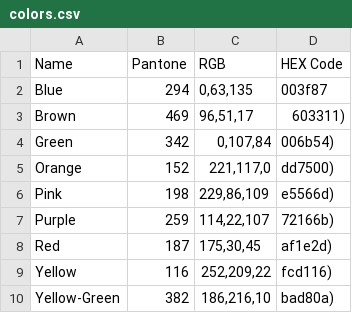
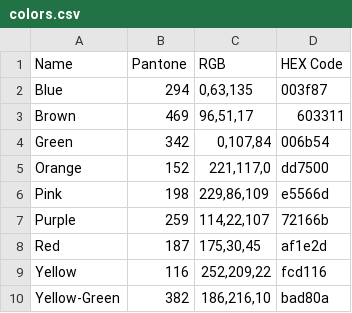
Before and after one commit to GA-Kevin-Codes/osm-mutcd-map, a CSV file: colors.csv, drawn as a sheet.

Commit message:
Update colors.csv

```diff
--- a/colors.csv
+++ b/colors.csv
@@ -2,9 +2,9 @@ Name,Pantone,RGB,HEX Code
 Blue,294,"0,63,135",003f87
-Brown,469,"96,51,17",603311)
-Green,342,"0,107,84",006b54)
-Orange,152,"221,117,0",dd7500)
-Pink,198,"229,86,109",e5566d)
-Purple,259,"114,22,107",72166b)
-Red,187,"175,30,45",af1e2d)
-Yellow,116,"252,209,22",fcd116)
-Yellow-Green,382,"186,216,10",bad80a)
+Brown,469,"96,51,17",603311
+Green,342,"0,107,84",006b54
+Orange,152,"221,117,0",dd7500
+Pink,198,"229,86,109",e5566d
+Purple,259,"114,22,107",72166b
+Red,187,"175,30,45",af1e2d
+Yellow,116,"252,209,22",fcd116
+Yellow-Green,382,"186,216,10",bad80a
```
